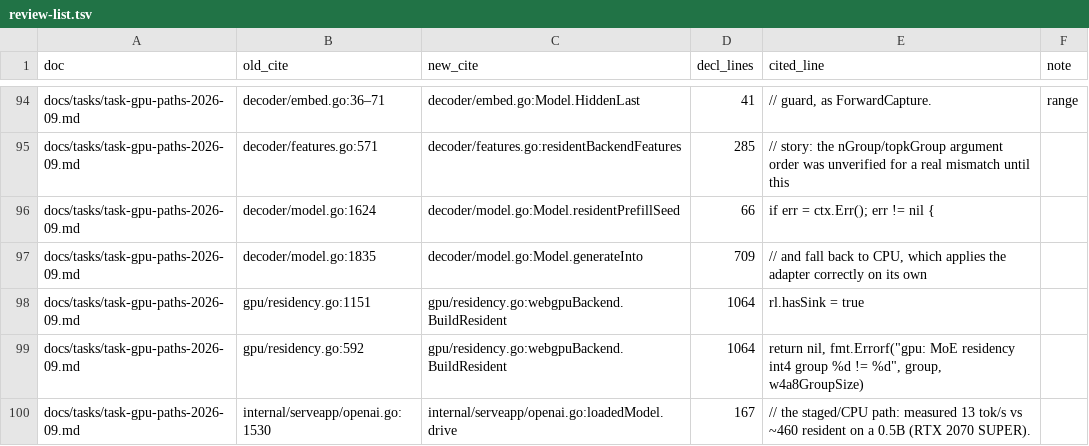
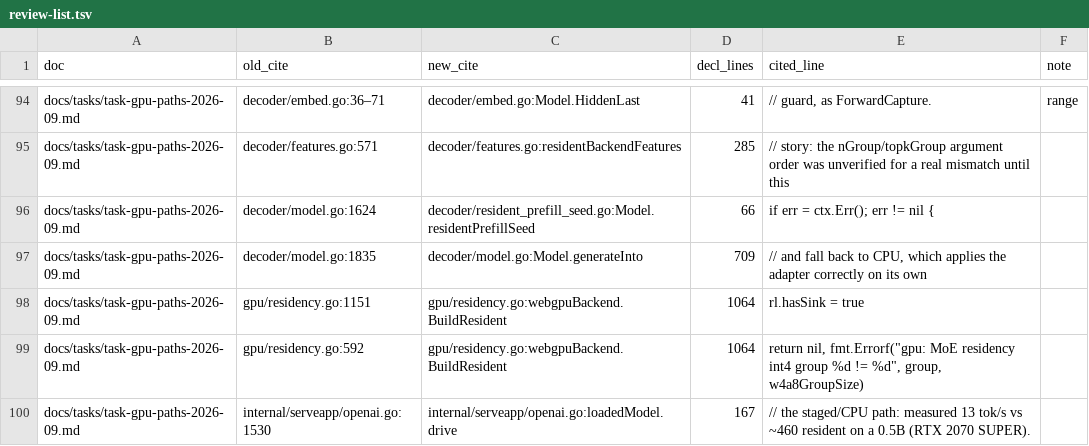
Before and after one commit to townsendmerino/goinfer, a TSV file: docs/measurements/code-comments-2026-10/review-list.tsv, drawn as a sheet; only a part is shown, gaps mark what is left out.

```diff
--- a/docs/measurements/code-comments-2026-10/review-list.tsv
+++ b/docs/measurements/code-comments-2026-10/review-list.tsv
@@ -95,3 +95,3 @@ docs/tasks/task-gpu-paths-2026-09.md	decoder/embed.go:36–71	decoder/embed.go:M
 docs/tasks/task-gpu-paths-2026-09.md	decoder/features.go:571	decoder/features.go:residentBackendFeatures	285	// story: the nGroup/topkGroup argument order was unverified for a real mismatch until this	
-docs/tasks/task-gpu-paths-2026-09.md	decoder/model.go:1624	decoder/model.go:Model.residentPrefillSeed	66	if err = ctx.Err(); err != nil {	
+docs/tasks/task-gpu-paths-2026-09.md	decoder/model.go:1624	decoder/resident_prefill_seed.go:Model.residentPrefillSeed	66	if err = ctx.Err(); err != nil {	
 docs/tasks/task-gpu-paths-2026-09.md	decoder/model.go:1835	decoder/model.go:Model.generateInto	709	// and fall back to CPU, which applies the adapter correctly on its own	
```
Also changed, not shown: 8 other files.
